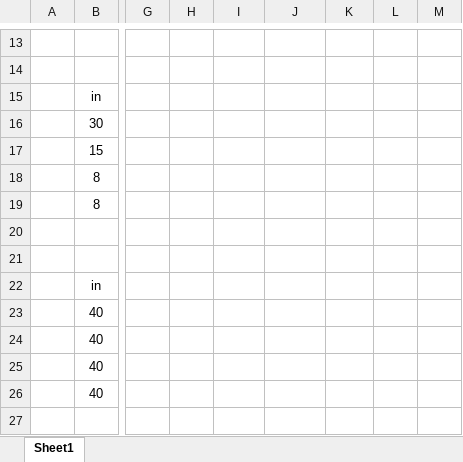
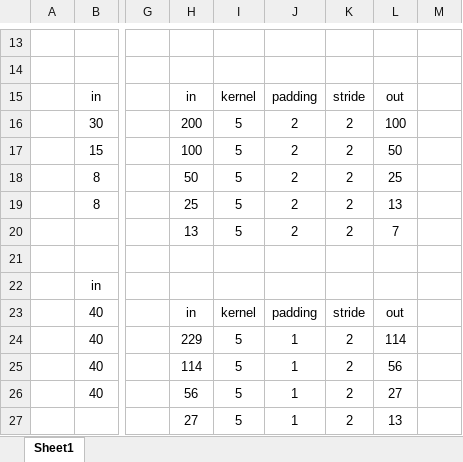
Before and after one commit to joaomonteirof/SMART_COUSP_Reconstruction, an Excel workbook: Arch.xlsx, sheet Sheet1, drawn as a sheet; only a part is shown, gaps mark what is left out; values as stored, in another font and other column widths than the file's, no borders; rows hold the shown columns only; the diff covers the shown part only; the diff names each change by its address in the sheet, - before the commit and + after, or states it on an @@ line.

Commit message:
generating data on the fly

```diff
--- a/Arch.xlsx (sheet Sheet1)
+++ b/Arch.xlsx (sheet Sheet1)
-H15: (empty)
+H15: in
-I15: (empty)
+I15: kernel
-J15: (empty)
+J15: padding
-K15: (empty)
+K15: stride
-L15: (empty)
+L15: out
-H16: (empty)
+H16: 200
-I16:I19: (empty)
+I16:I19: 5
-J16:J19: (empty)
+J16:J19: 2
-K16:K19: (empty)
+K16:K19: 2
-L16: (empty)
+L16: 100
-H17: (empty)
+H17: 100
-L17: (empty)
+L17: 50
-H18: (empty)
+H18: 50
-L18: (empty)
+L18: 25
-H19: (empty)
+H19: 25
-L19: (empty)
+L19: 13
-row 20: (empty)
+row 20:  |  |  | 13 | 5 | 2 | 2 | 7
-H23: (empty)
+H23: in
-I23: (empty)
+I23: kernel
-J23: (empty)
+J23: padding
-K23: (empty)
+K23: stride
-L23: (empty)
+L23: out
-H24: (empty)
+H24: 229
-I24:I26: (empty)
+I24:I26: 5
-J24:J26: (empty)
+J24:J26: 1
-K24:K26: (empty)
+K24:K26: 2
-L24: (empty)
+L24: 114
-H25: (empty)
+H25: 114
-L25: (empty)
+L25: 56
-H26: (empty)
+H26: 56
-L26: (empty)
+L26: 27
-row 27: (empty)
+row 27:  |  |  | 27 | 5 | 1 | 2 | 13
```
Also changed, not shown: 5 edited cells elsewhere in this sheet, 17 other files.
